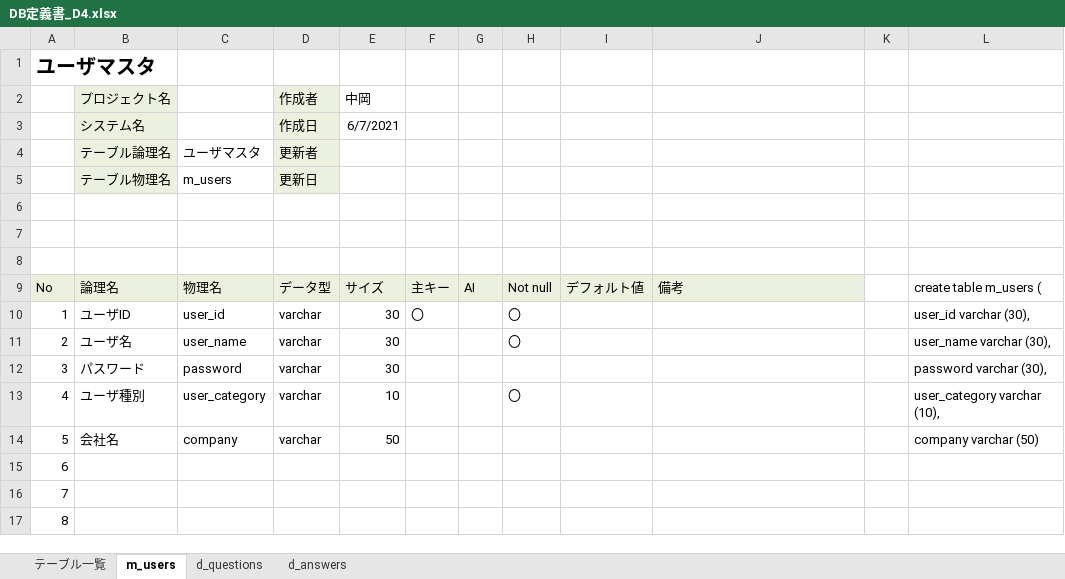
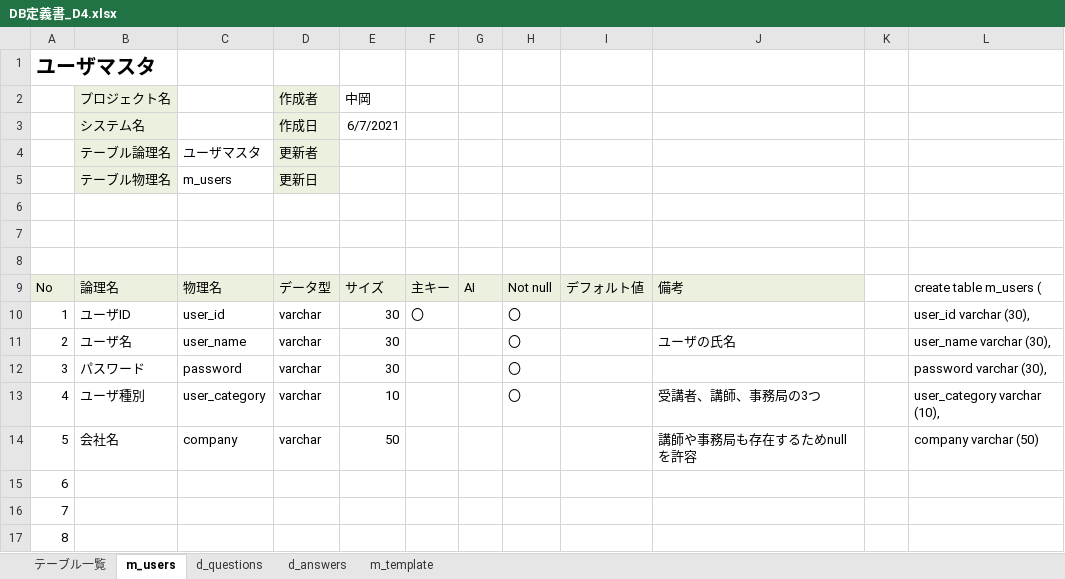
Before and after one commit to DOJO-2021/D-4, an Excel workbook: 外部設計関連/DB定義書_D4.xlsx, sheet m_users, drawn as a sheet; only a part is shown; values as stored, in another font and other column widths than the file's, no borders; the diff names each change by its address in the sheet, - before the commit and + after, or states it on an @@ line.

```diff
--- a/外部設計関連/DB定義書_D4.xlsx (sheet m_users)
+++ b/外部設計関連/DB定義書_D4.xlsx (sheet m_users)
+sheet tab: m_template
-J11: (empty)
+J11: ユーザの氏名
-H12: (empty)
+H12: 〇
-J13: (empty)
+J13: 受講者、講師、事務局の3つ
-J14: (empty)
+J14: 講師や事務局も存在するためnullを許容
```
Also changed, not shown: sheet d_questions, sheet d_answers, sheet テーブル一覧.
